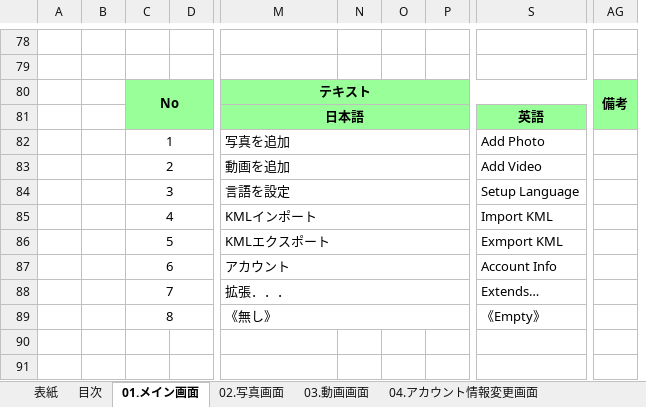
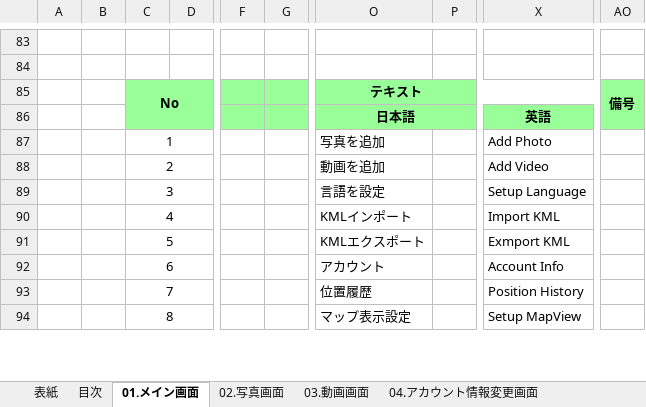
Before and after one commit to dinhvanbac/GPSCameraApp, an Excel workbook: 001_GPSCamera_Document/008＿GPSカメラアプリ＿画面設計書.xlsx, sheet 01.メイン画面, drawn as a sheet; only a part is shown, gaps mark what is left out; values as stored, in another font and other column widths than the file's, no borders; charts and pictures not drawn; removed rows and columns are numbered as before the commit, all else as after; rows hold the shown columns only; the diff covers the shown part only; the diff names each change by its address in the sheet, - before the commit and + after, or states it on an @@ line.

```diff
--- a/001_GPSCamera_Document/008＿GPSカメラアプリ＿画面設計書.xlsx (sheet 01.メイン画面)
+++ b/001_GPSCamera_Document/008＿GPSカメラアプリ＿画面設計書.xlsx (sheet 01.メイン画面)
-column B, empty
+column B, empty
+column F, empty
+column G, empty
-column N, empty
-column O, empty
-column AG, row 80: 備考
+column AO, row 85: 備号
-M82:R82 merged
-S82:X82 merged
-M83:R83 merged
-S83:X83 merged
-M84:R84 merged
-S84:X84 merged
-M85:R85 merged
-S85:X85 merged
-M86:R86 merged
-S86:X86 merged
-M87:R87 merged
-S87:X87 merged
-row 88:  |  | 7 |  | 拡張．．． |  |  |  | Extends…
-row 89:  |  | 8 |  | 《無し》 |  |  |  | 《Empty》
-row 93: (empty)
+row 93:  |  | 7 |  |  |  | 位置履歴 |  | Position History
+C93:D93 merged
-row 94: (empty)
+row 94:  |  | 8 |  |  |  | マップ表示設定 |  | Setup MapView
+C94:D94 merged
```
Also changed, not shown: 26 added rows, 10 removed rows, 1 moved row, 10 added columns, 2 removed columns, 12 edited cells and merged cells elsewhere in this sheet, sheet 04.アカウント情報変更画面, sheet 02.写真画面, sheet 03.動画画面, sheet 05.位置を選択画面, sheet 画面遷移図, sheet 目次, other sheet tabs, charts or pictures, 001_GPSCamera_Document/002＿GPSカメラアプリ＿要求.xlsx, 001_GPSCamera_Document/003＿GPSカメラアプリ＿機能リスト.xlsx, 9 other files.
